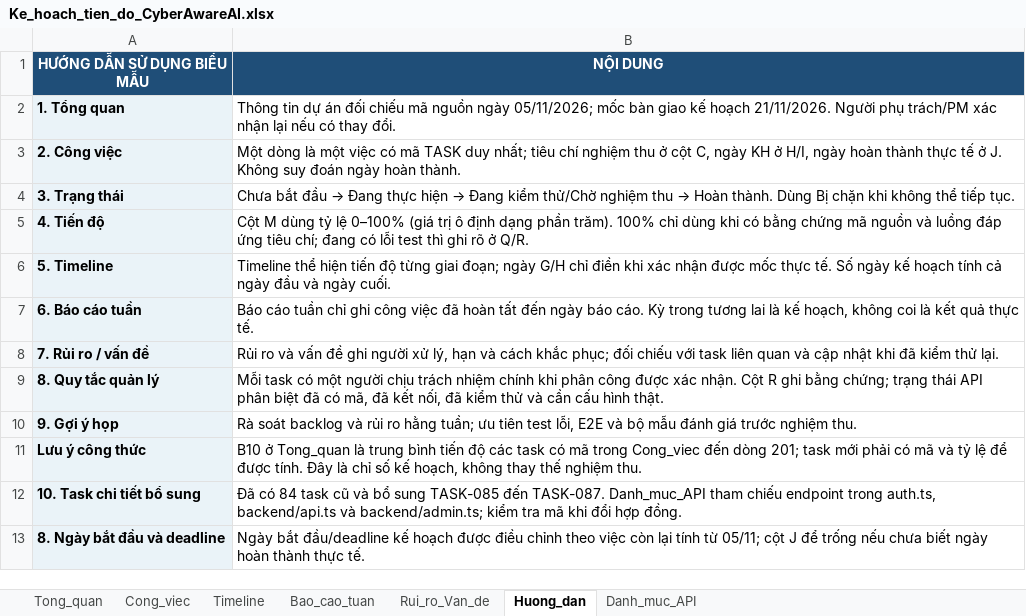
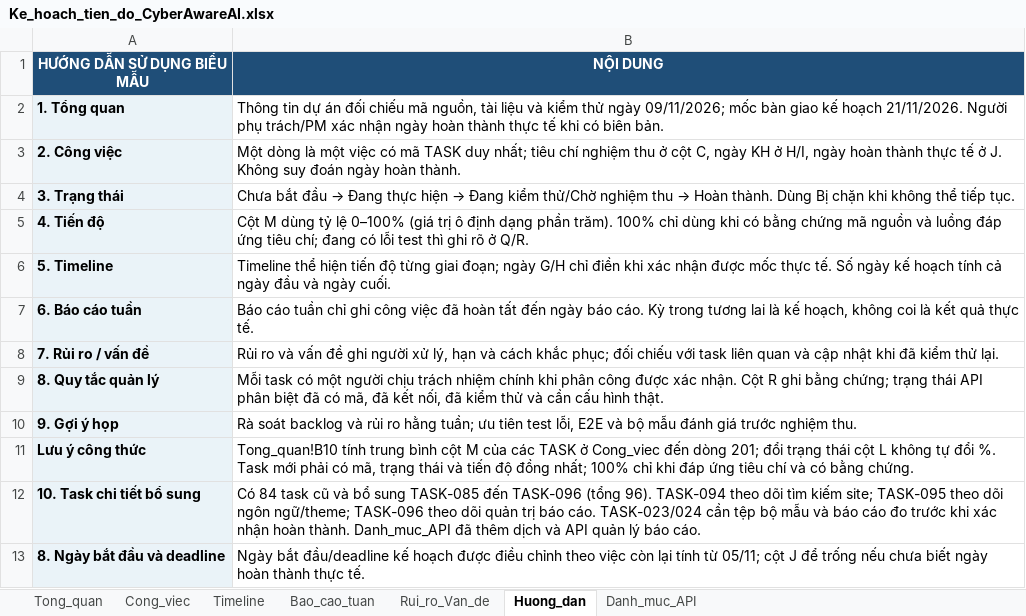
Before and after one commit to 2neiuh9-Cirr/CyberAware-AI, an Excel workbook: docs/plans/Ke_hoach_tien_do_CyberAwareAI.xlsx, sheet Huong_dan, drawn as a sheet; values as stored, in another font and other column widths than the file's, no borders; charts and pictures not drawn; the diff names each change by its address in the sheet, - before the commit and + after, or states it on an @@ line.

Commit message:
refactor: organize backend modules and update project docs

```diff
--- a/docs/plans/Ke_hoach_tien_do_CyberAwareAI.xlsx (sheet Huong_dan)
+++ b/docs/plans/Ke_hoach_tien_do_CyberAwareAI.xlsx (sheet Huong_dan)
-B2 (NỘI DUNG): …chiếu mã nguồn ngày 05/11/2026; mốc bàn giao kế hoạch 21/11/2026. Người phụ trách/PM xác nhận lại nếu có thay đổi.
+B2 (NỘI DUNG): …chiếu mã nguồn, tài liệu và kiểm thử ngày 09/11/2026; mốc bàn giao kế hoạch 21/11/2026. Người phụ trách/PM xác nhận ngày hoàn thành thực tế khi có biên bản.
-B11 (NỘI DUNG): B10 ở Tong_quan là trung bình tiến độ các task có mã trong Cong_viec đến dòng 201; task mới phải có mã và tỷ lệ để được tính. Đây là chỉ số kế hoạch, không thay thế nghiệm thu.
+B11 (NỘI DUNG): Tong_quan!B10 tính trung bình cột M của các TASK ở Cong_viec đến dòng 201; đổi trạng thái cột L không tự đổi %. Task mới phải có mã, trạng thái và tiến độ đồng nhất; 100% chỉ khi đáp ứng tiêu chí và có bằng chứng.
-B12 (NỘI DUNG): Đã có 84 task cũ và bổ sung TASK-085 đến TASK-087. Danh_muc_API tham chiếu endpoint trong auth.ts, backend/api.ts và backend/admin.ts; kiểm tra mã khi đổi hợp đồng.
+B12 (NỘI DUNG): Có 84 task cũ và bổ sung TASK-085 đến TASK-096 (tổng 96). TASK-094 theo dõi tìm kiếm site; TASK-095 theo dõi ngôn ngữ/theme; TASK-096 theo dõi quản trị báo cáo. TASK-023/024 cần tệp bộ mẫu và báo cáo đo trước khi xác nhận hoàn thành. Danh_muc_API đã thêm dịch và API quản lý báo cáo.
```
Also changed, not shown: sheet Cong_viec, sheet Danh_muc_API, sheet Bao_cao_tuan, sheet Rui_ro_Van_de, sheet Timeline, sheet Tong_quan, formulas that keep their value, 22 other files.
